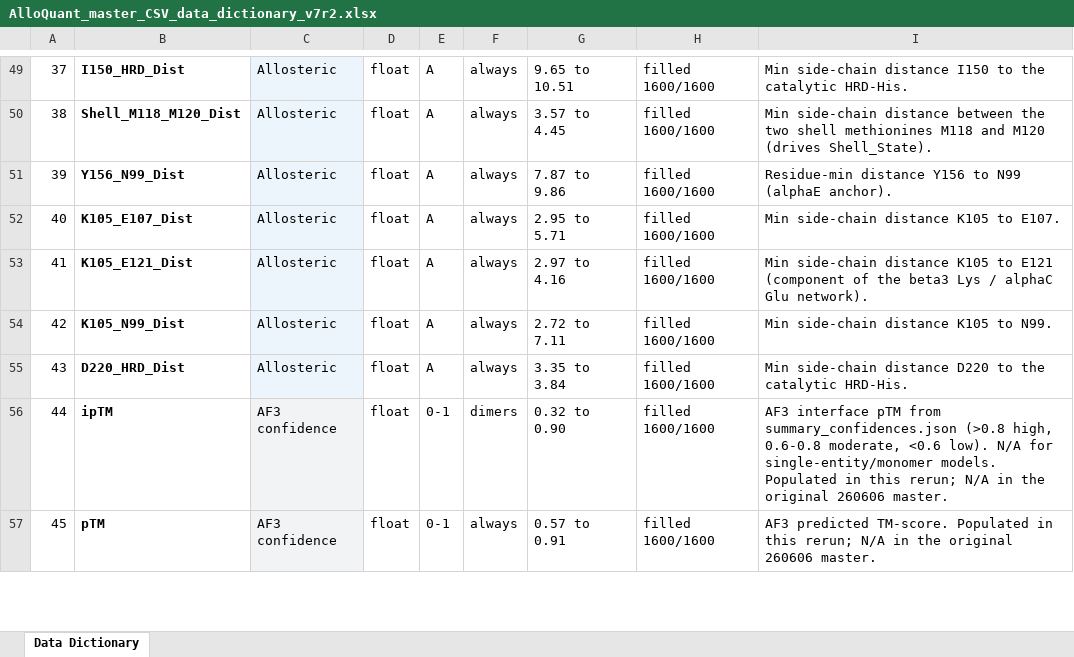
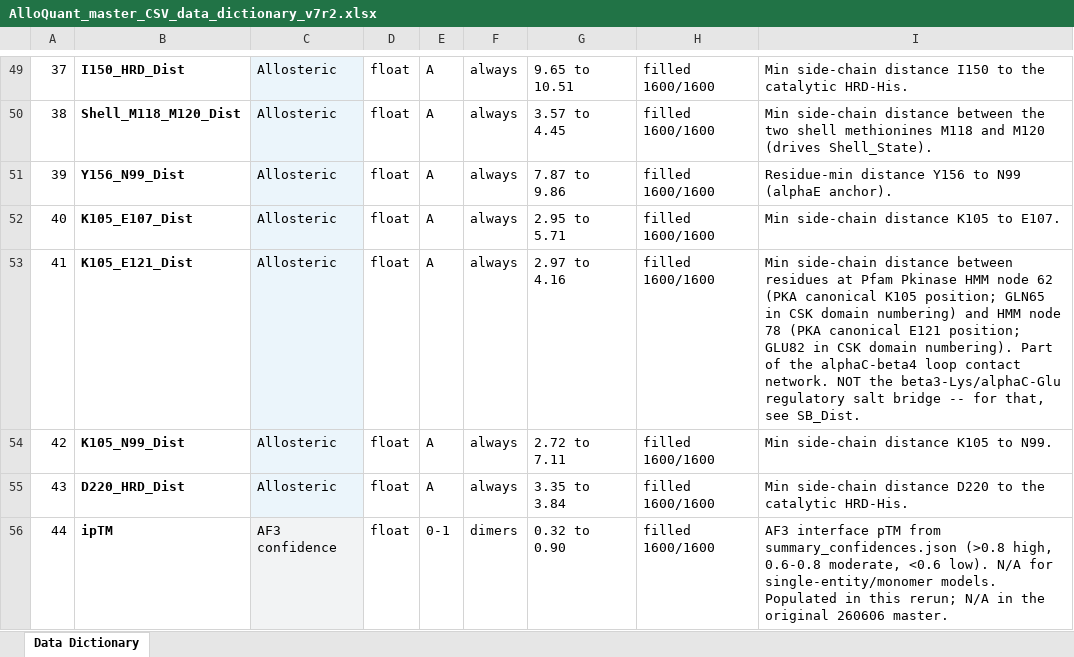
Before and after one commit to aimamoto/kinase_simulation_analysis, an Excel workbook: docs/AlloQuant_master_CSV_data_dictionary_v7r2.xlsx, sheet Data Dictionary, drawn as a sheet; only a part is shown, gaps mark what is left out; the shorter side is filled out with more unchanged rows; values as stored, in another font and other column widths than the file's, no borders; the diff names each change by its address in the sheet, - before the commit and + after, or states it on an @@ line.

```diff
--- a/docs/AlloQuant_master_CSV_data_dictionary_v7r2.xlsx (sheet Data Dictionary)
+++ b/docs/AlloQuant_master_CSV_data_dictionary_v7r2.xlsx (sheet Data Dictionary)
-I53: …side-chain distance K105 to E121 (component of the beta3 Lys / alphaC Glu network).
+I53: …side-chain distance between residues at Pfam Pkinase HMM node 62 (PKA canonical K105 position; GLN65 in CSK domain numbering) and HMM node 78 (PKA canonical E121 position; GLU82 in CSK domain numbering). Part of the alphaC-beta4 loop contact network. NOT the beta3-Lys/alphaC-Glu regulatory salt bridge -- for that, see SB_Dist.
```
Also changed, not shown: docs/AlloQuant_master_CSV_data_dictionary_v7r3.xlsx, 3 other files.
